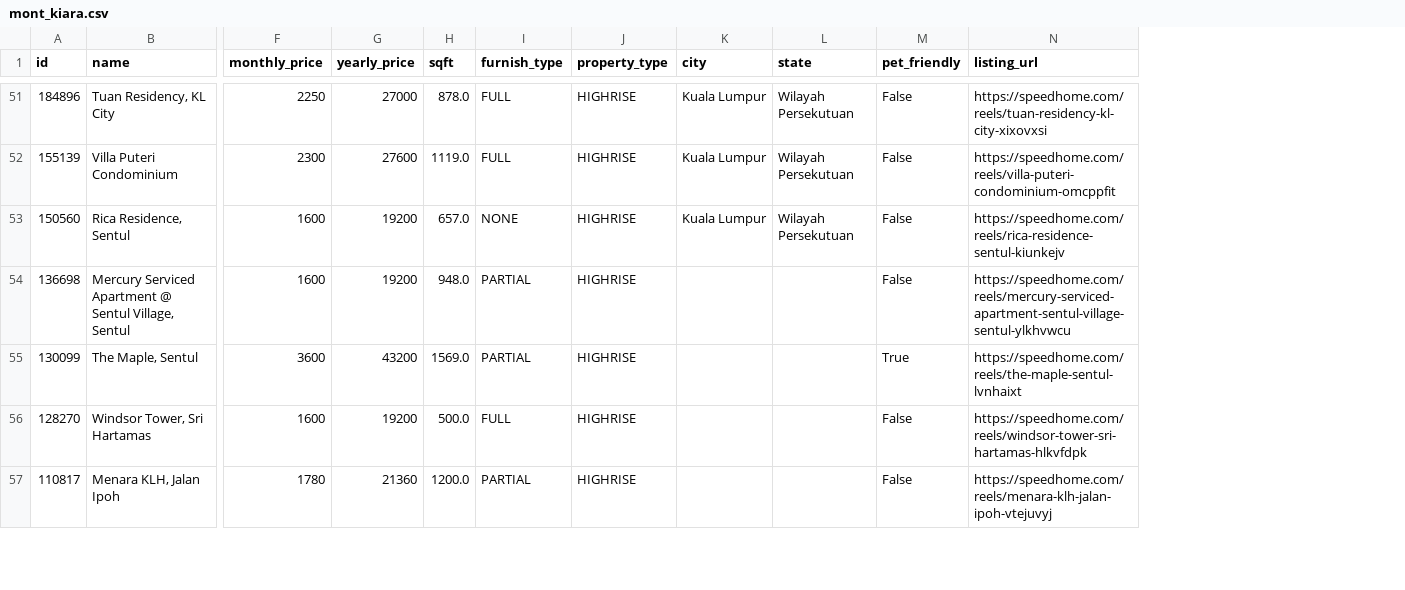
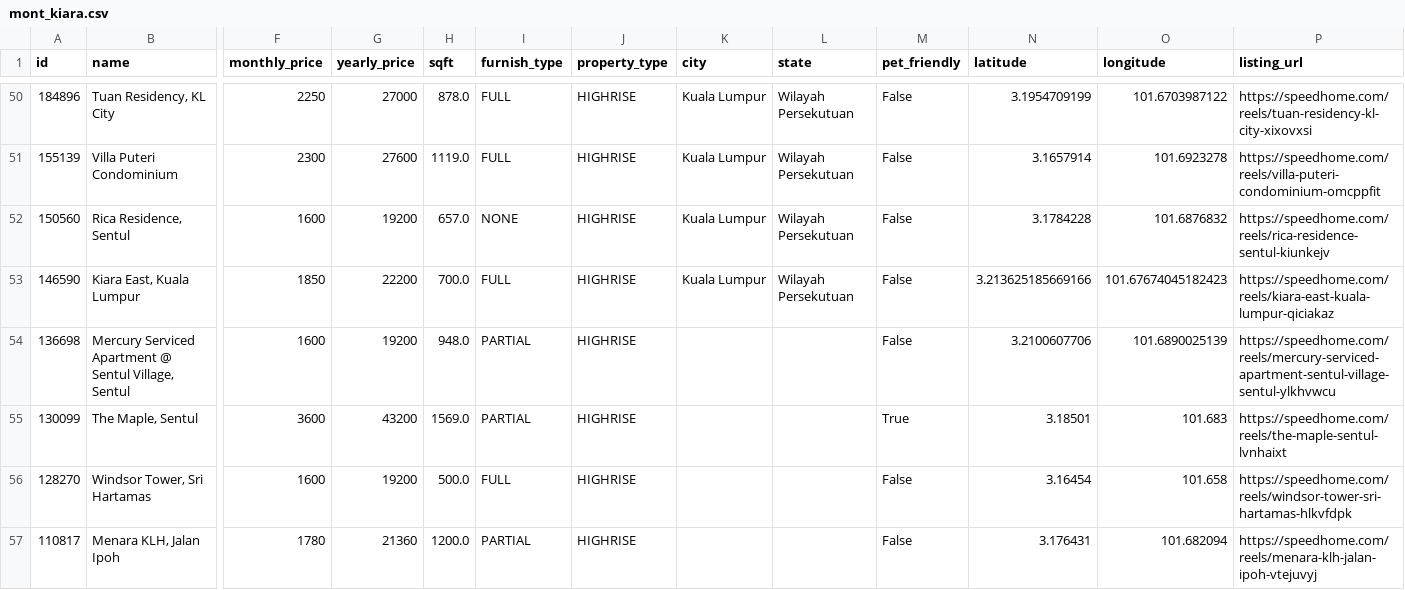
Before and after one commit to zahidfajri/property-price-intelligence, a CSV file: data/mont_kiara.csv, drawn as a sheet; only a part is shown, gaps mark what is left out; rows hold the shown columns only; the diff covers the shown part only; the diff names each change by its address in the sheet, - before the commit and + after, or states it on an @@ line.

```diff
--- a/data/mont_kiara.csv
+++ b/data/mont_kiara.csv
+column N (latitude), rows 50-52: 3.1954709199 | 3.1657914 | 3.1784228; rows 54-57: 3.2100607706 | 3.18501 | 3.16454 | 3.176431
+column O (longitude), rows 50-52: 101.6703987122 | 101.6923278 | 101.6876832; rows 54-57: 101.6890025139 | 101.683 | 101.658 | 101.682094
+row 53: 146590 | Kiara East, Kuala Lumpur | 1850 | 22200 | 700.0 | FULL | HIGHRISE | Kuala Lumpur | Wilayah Persekutuan | False | 3.213625185669166 | 101.67674045182423 | https://speedhome.com/reels/kiara-east-kuala-lumpur-qiciakaz
```
Also changed, not shown: 3 added rows and 4 removed rows elsewhere in this file, data/bangsar.csv, data/klcc.csv, 5 other files.
